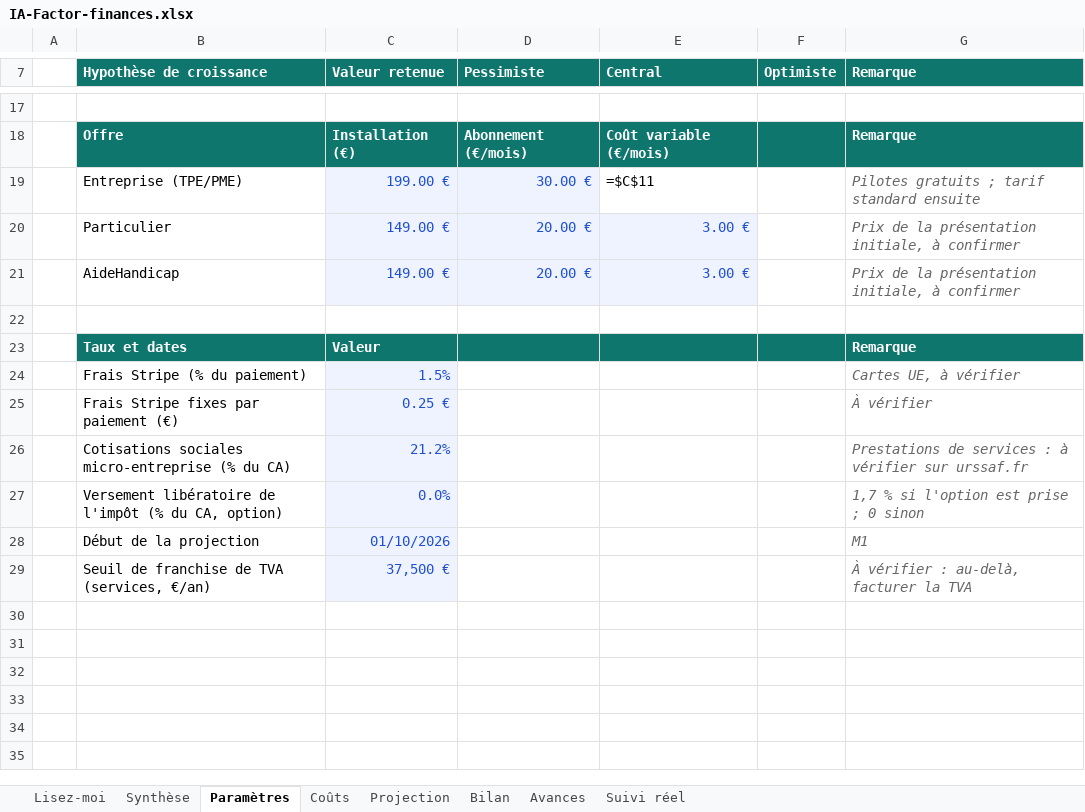
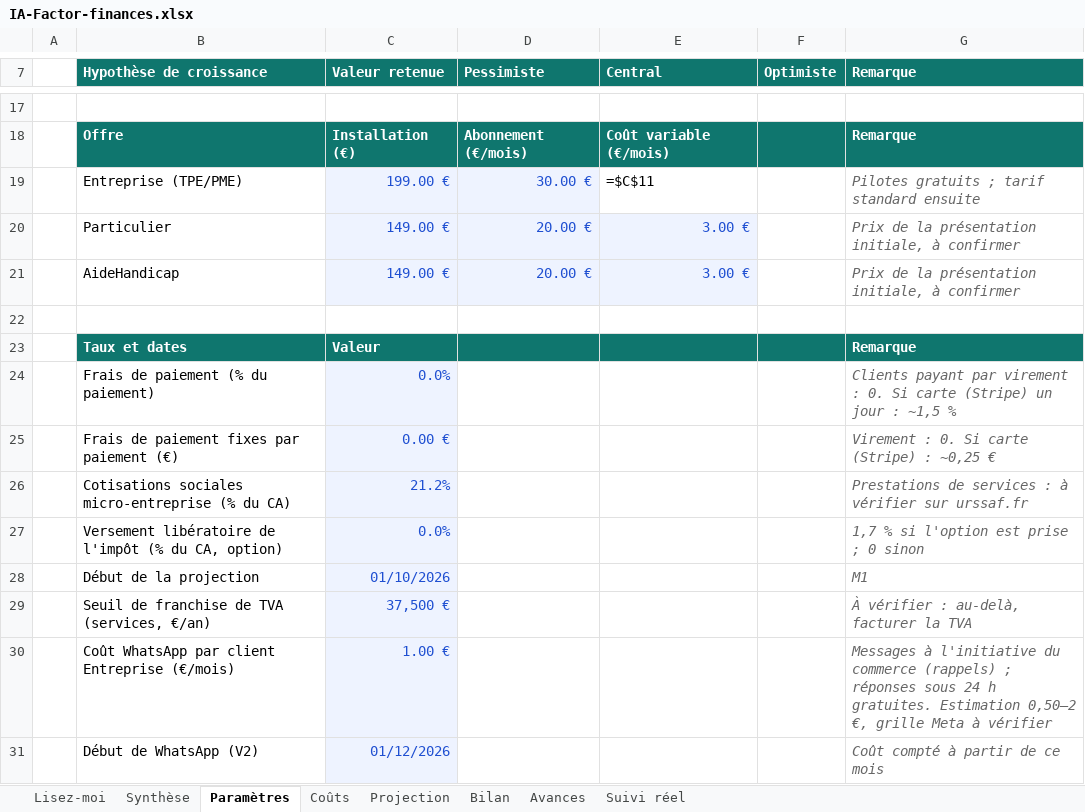
Before and after one commit to daoudadansopro/ia-factor-admin, an Excel workbook: finances/IA-Factor-finances.xlsx, sheet Paramètres, drawn as a sheet; only a part is shown, gaps mark what is left out; values as stored, in another font and other column widths than the file's, no borders; formulas without a stored value are shown as written; removed rows and columns are numbered as before the commit, all else as after; the diff names each change by its address in the sheet, - before the commit and + after, or states it on an @@ line.

Commit message:
Finances: WhatsApp cost from Dec 2026, customers pay by bank transfer, ai-team.fr amount

```diff
--- a/finances/IA-Factor-finances.xlsx (sheet Paramètres)
+++ b/finances/IA-Factor-finances.xlsx (sheet Paramètres)
-row 24:  | Frais Stripe (% du paiement) | 1.5% |  |  |  | Cartes UE, à vérifier
-row 25:  | Frais Stripe fixes par paiement (€) | 0.25 € |  |  |  | À vérifier
+row 24:  | Frais de paiement (% du paiement) | 0.0% |  |  |  | Clients payant par virement : 0. Si carte (Stripe) un jour : ~1,5 %
+row 25:  | Frais de paiement fixes par paiement (€) | 0.00 € |  |  |  | Virement : 0. Si carte (Stripe) : ~0,25 €
+row 30:  | Coût WhatsApp par client Entreprise (€/mois) | 1.00 € |  |  |  | Messages à l'initiative du commerce (rappels) ; réponses sous 24 h gratuites. Estimation 0,50–2 €, grille Meta à vérifier
+row 31:  | Début de WhatsApp (V2) | 01/12/2026 |  |  |  | Coût compté à partir de ce mois
```
Also changed, not shown: sheet Projection, sheet Coûts, sheet Synthèse, sheet Avances, sheet Bilan, 1 other file.
